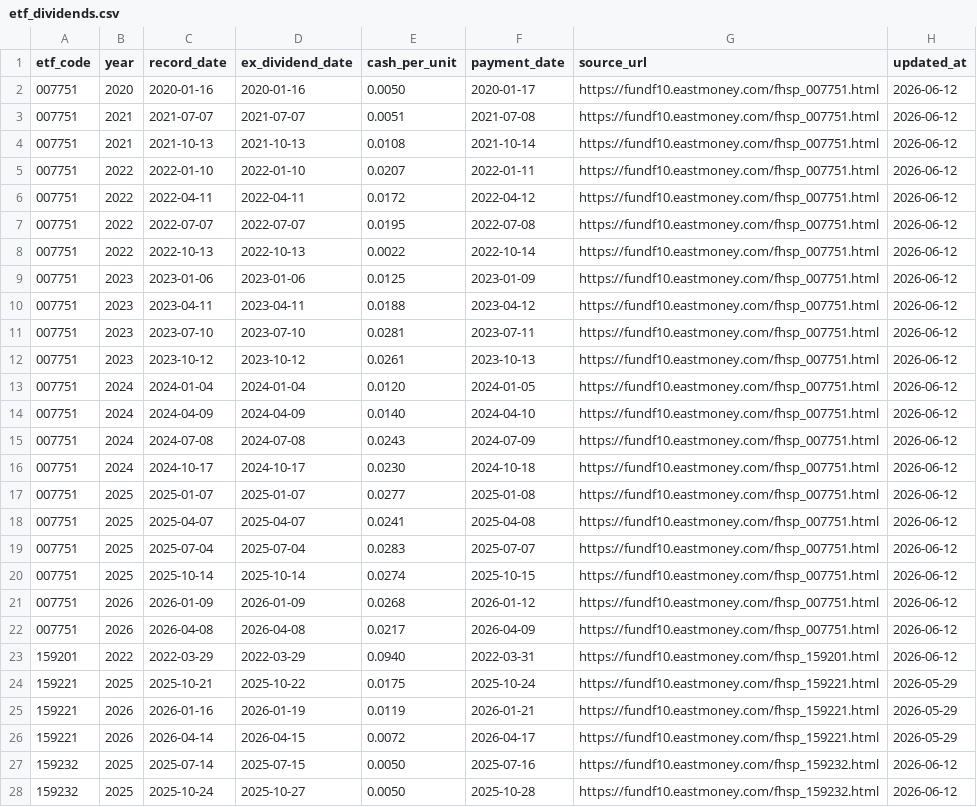
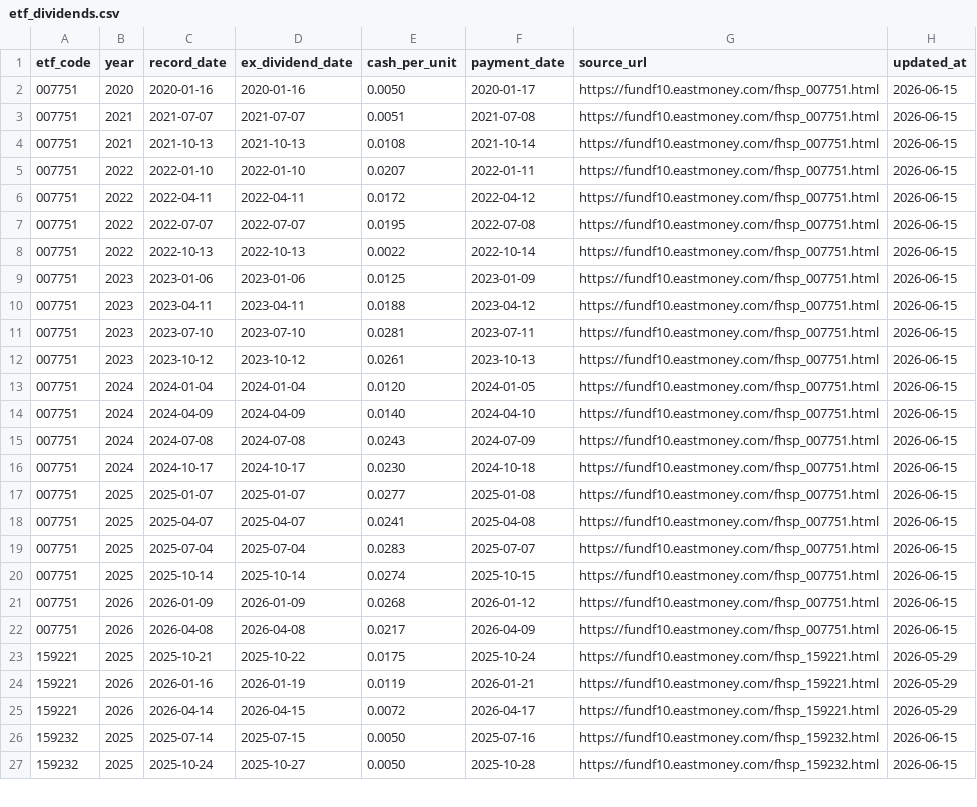
Before and after one commit to shirleynju80-max/NewHL, a CSV file: public/data/etf_dividends.csv, drawn as a sheet; only a part is shown; the diff covers the shown part only.

```diff
--- a/public/data/etf_dividends.csv
+++ b/public/data/etf_dividends.csv
@@ -1,24 +1,23 @@
 etf_code,year,record_date,ex_dividend_date,cash_per_unit,payment_date,source_url,updated_at
-007751,2020,2020-01-16,2020-01-16,0.0050,2020-01-17,https://fundf10.eastmoney.com/fhsp_007751.html,2026-06-12
-007751,2021,2021-07-07,2021-07-07,0.0051,2021-07-08,https://fundf10.eastmoney.com/fhsp_007751.html,2026-06-12
-007751,2021,2021-10-13,2021-10-13,0.0108,2021-10-14,https://fundf10.eastmoney.com/fhsp_007751.html,2026-06-12
-007751,2022,2022-01-10,2022-01-10,0.0207,2022-01-11,https://fundf10.eastmoney.com/fhsp_007751.html,2026-06-12
-007751,2022,2022-04-11,2022-04-11,0.0172,2022-04-12,https://fundf10.eastmoney.com/fhsp_007751.html,2026-06-12
-007751,2022,2022-07-07,2022-07-07,0.0195,2022-07-08,https://fundf10.eastmoney.com/fhsp_007751.html,2026-06-12
-007751,2022,2022-10-13,2022-10-13,0.0022,2022-10-14,https://fundf10.eastmoney.com/fhsp_007751.html,2026-06-12
-007751,2023,2023-01-06,2023-01-06,0.0125,2023-01-09,https://fundf10.eastmoney.com/fhsp_007751.html,2026-06-12
-007751,2023,2023-04-11,2023-04-11,0.0188,2023-04-12,https://fundf10.eastmoney.com/fhsp_007751.html,2026-06-12
-007751,2023,2023-07-10,2023-07-10,0.0281,2023-07-11,https://fundf10.eastmoney.com/fhsp_007751.html,2026-06-12
-007751,2023,2023-10-12,2023-10-12,0.0261,2023-10-13,https://fundf10.eastmoney.com/fhsp_007751.html,2026-06-12
-007751,2024,2024-01-04,2024-01-04,0.0120,2024-01-05,https://fundf10.eastmoney.com/fhsp_007751.html,2026-06-12
-007751,2024,2024-04-09,2024-04-09,0.0140,2024-04-10,https://fundf10.eastmoney.com/fhsp_007751.html,2026-06-12
-007751,2024,2024-07-08,2024-07-08,0.0243,2024-07-09,https://fundf10.eastmoney.com/fhsp_007751.html,2026-06-12
-007751,2024,2024-10-17,2024-10-17,0.0230,2024-10-18,https://fundf10.eastmoney.com/fhsp_007751.html,2026-06-12
-007751,2025,2025-01-07,2025-01-07,0.0277,2025-01-08,https://fundf10.eastmoney.com/fhsp_007751.html,2026-06-12
-007751,2025,2025-04-07,2025-04-07,0.0241,2025-04-08,https://fundf10.eastmoney.com/fhsp_007751.html,2026-06-12
-007751,2025,2025-07-04,2025-07-04,0.0283,2025-07-07,https://fundf10.eastmoney.com/fhsp_007751.html,2026-06-12
-007751,2025,2025-10-14,2025-10-14,0.0274,2025-10-15,https://fundf10.eastmoney.com/fhsp_007751.html,2026-06-12
-007751,2026,2026-01-09,2026-01-09,0.0268,2026-01-12,https://fundf10.eastmoney.com/fhsp_007751.html,2026-06-12
-007751,2026,2026-04-08,2026-04-08,0.0217,2026-04-09,https://fundf10.eastmoney.com/fhsp_007751.html,2026-06-12
-159201,2022,2022-03-29,2022-03-29,0.0940,2022-03-31,https://fundf10.eastmoney.com/fhsp_159201.html,2026-06-12
+007751,2020,2020-01-16,2020-01-16,0.0050,2020-01-17,https://fundf10.eastmoney.com/fhsp_007751.html,2026-06-15
+007751,2021,2021-07-07,2021-07-07,0.0051,2021-07-08,https://fundf10.eastmoney.com/fhsp_007751.html,2026-06-15
+007751,2021,2021-10-13,2021-10-13,0.0108,2021-10-14,https://fundf10.eastmoney.com/fhsp_007751.html,2026-06-15
+007751,2022,2022-01-10,2022-01-10,0.0207,2022-01-11,https://fundf10.eastmoney.com/fhsp_007751.html,2026-06-15
+007751,2022,2022-04-11,2022-04-11,0.0172,2022-04-12,https://fundf10.eastmoney.com/fhsp_007751.html,2026-06-15
+007751,2022,2022-07-07,2022-07-07,0.0195,2022-07-08,https://fundf10.eastmoney.com/fhsp_007751.html,2026-06-15
+007751,2022,2022-10-13,2022-10-13,0.0022,2022-10-14,https://fundf10.eastmoney.com/fhsp_007751.html,2026-06-15
+007751,2023,2023-01-06,2023-01-06,0.0125,2023-01-09,https://fundf10.eastmoney.com/fhsp_007751.html,2026-06-15
+007751,2023,2023-04-11,2023-04-11,0.0188,2023-04-12,https://fundf10.eastmoney.com/fhsp_007751.html,2026-06-15
+007751,2023,2023-07-10,2023-07-10,0.0281,2023-07-11,https://fundf10.eastmoney.com/fhsp_007751.html,2026-06-15
+007751,2023,2023-10-12,2023-10-12,0.0261,2023-10-13,https://fundf10.eastmoney.com/fhsp_007751.html,2026-06-15
+007751,2024,2024-01-04,2024-01-04,0.0120,2024-01-05,https://fundf10.eastmoney.com/fhsp_007751.html,2026-06-15
+007751,2024,2024-04-09,2024-04-09,0.0140,2024-04-10,https://fundf10.eastmoney.com/fhsp_007751.html,2026-06-15
+007751,2024,2024-07-08,2024-07-08,0.0243,2024-07-09,https://fundf10.eastmoney.com/fhsp_007751.html,2026-06-15
+007751,2024,2024-10-17,2024-10-17,0.0230,2024-10-18,https://fundf10.eastmoney.com/fhsp_007751.html,2026-06-15
+007751,2025,2025-01-07,2025-01-07,0.0277,2025-01-08,https://fundf10.eastmoney.com/fhsp_007751.html,2026-06-15
+007751,2025,2025-04-07,2025-04-07,0.0241,2025-04-08,https://fundf10.eastmoney.com/fhsp_007751.html,2026-06-15
+007751,2025,2025-07-04,2025-07-04,0.0283,2025-07-07,https://fundf10.eastmoney.com/fhsp_007751.html,2026-06-15
+007751,2025,2025-10-14,2025-10-14,0.0274,2025-10-15,https://fundf10.eastmoney.com/fhsp_007751.html,2026-06-15
+007751,2026,2026-01-09,2026-01-09,0.0268,2026-01-12,https://fundf10.eastmoney.com/fhsp_007751.html,2026-06-15
+007751,2026,2026-04-08,2026-04-08,0.0217,2026-04-09,https://fundf10.eastmoney.com/fhsp_007751.html,2026-06-15
 159221,2025,2025-10-21,2025-10-22,0.0175,2025-10-24,https://fundf10.eastmoney.com/fhsp_159221.html,2026-05-29
@@ -26,3 +25,3 @@ etf_code,year,record_date,ex_dividend_date,cash_per_unit,payment_date,source_url
 159221,2026,2026-04-14,2026-04-15,0.0072,2026-04-17,https://fundf10.eastmoney.com/fhsp_159221.html,2026-05-29
-159232,2025,2025-07-14,2025-07-15,0.0050,2025-07-16,https://fundf10.eastmoney.com/fhsp_159232.html,2026-06-12
-159232,2025,2025-10-24,2025-10-27,0.0050,2025-10-28,https://fundf10.eastmoney.com/fhsp_159232.html,2026-06-12
+159232,2025,2025-07-14,2025-07-15,0.0050,2025-07-16,https://fundf10.eastmoney.com/fhsp_159232.html,2026-06-15
+159232,2025,2025-10-24,2025-10-27,0.0050,2025-10-28,https://fundf10.eastmoney.com/fhsp_159232.html,2026-06-15
```
Also changed, not shown: 106 edited cells elsewhere in this file, public/data/barsmore.csv, 1 other file.
